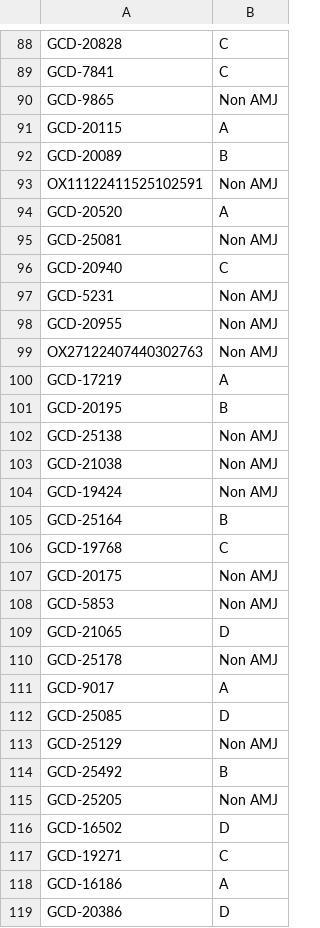
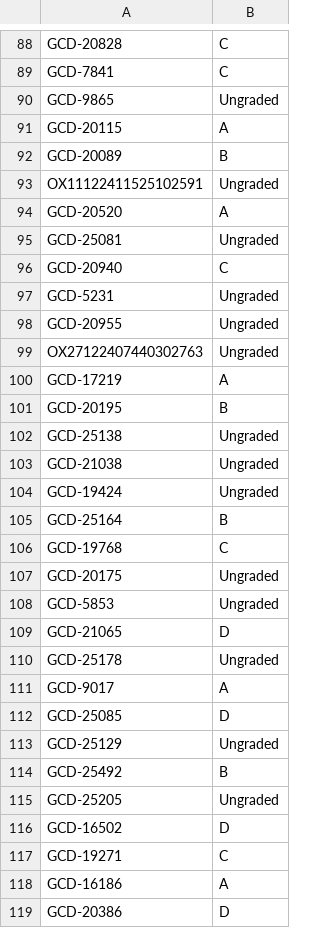
Before and after one commit to christopheryo-max/ens, a CSV file: data-E&S/dealer-grading.csv, drawn as a sheet; only a part is shown, gaps mark what is left out; the diff covers the shown part only.

Commit message:
Auto-export: Dealer Grading — 2026-06-30T05:56:53.489Z

```diff
--- a/data-E&S/dealer-grading.csv
+++ b/data-E&S/dealer-grading.csv
@@ -89,28 +89,28 @@ GCD-20828,C
 GCD-7841,C
-GCD-9865,Non AMJ
+GCD-9865,Ungraded
 GCD-20115,A
 GCD-20089,B
-OX11122411525102591,Non AMJ
+OX11122411525102591,Ungraded
 GCD-20520,A
-GCD-25081,Non AMJ
+GCD-25081,Ungraded
 GCD-20940,C
-GCD-5231,Non AMJ
-GCD-20955,Non AMJ
-OX27122407440302763,Non AMJ
+GCD-5231,Ungraded
+GCD-20955,Ungraded
+OX27122407440302763,Ungraded
 GCD-17219,A
 GCD-20195,B
-GCD-25138,Non AMJ
-GCD-21038,Non AMJ
-GCD-19424,Non AMJ
+GCD-25138,Ungraded
+GCD-21038,Ungraded
+GCD-19424,Ungraded
 GCD-25164,B
 GCD-19768,C
-GCD-20175,Non AMJ
-GCD-5853,Non AMJ
+GCD-20175,Ungraded
+GCD-5853,Ungraded
 GCD-21065,D
-GCD-25178,Non AMJ
+GCD-25178,Ungraded
 GCD-9017,A
 GCD-25085,D
-GCD-25129,Non AMJ
+GCD-25129,Ungraded
 GCD-25492,B
-GCD-25205,Non AMJ
+GCD-25205,Ungraded
 GCD-16502,D
```
Also changed, not shown: 105 edited cells elsewhere in this file.
